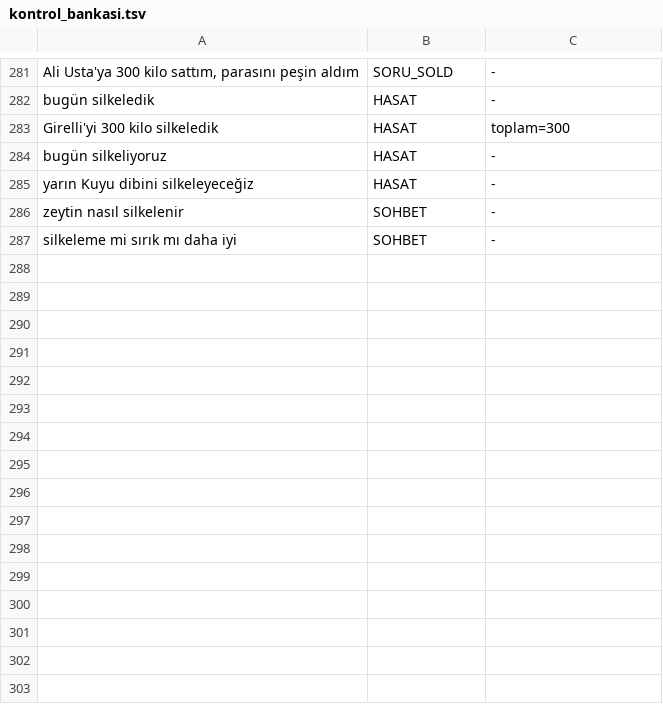
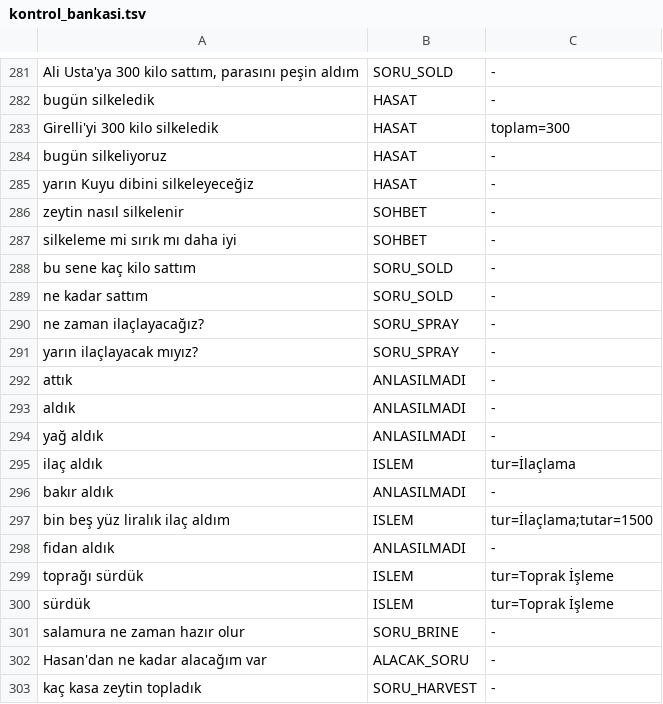
Before and after one commit to muammercerdin-star/Zeytin-Defteri-Recovery, a TSV file: app/src/main/res/raw/kontrol_bankasi.tsv, drawn as a sheet; only a part is shown, gaps mark what is left out; the diff names each change by its address in the sheet, - before the commit and + after, or states it on an @@ line.

```diff
--- a/app/src/main/res/raw/kontrol_bankasi.tsv
+++ b/app/src/main/res/raw/kontrol_bankasi.tsv
+row 288: bu sene kaç kilo sattım | SORU_SOLD | -
+row 289: ne kadar sattım | SORU_SOLD | -
+row 290: ne zaman ilaçlayacağız? | SORU_SPRAY | -
+row 291: yarın ilaçlayacak mıyız? | SORU_SPRAY | -
+row 292: attık | ANLASILMADI | -
+row 293: aldık | ANLASILMADI | -
+row 294: yağ aldık | ANLASILMADI | -
+row 295: ilaç aldık | ISLEM | tur=İlaçlama
+row 296: bakır aldık | ANLASILMADI | -
+row 297: bin beş yüz liralık ilaç aldım | ISLEM | tur=İlaçlama;tutar=1500
+row 298: fidan aldık | ANLASILMADI | -
+row 299: toprağı sürdük | ISLEM | tur=Toprak İşleme
+row 300: sürdük | ISLEM | tur=Toprak İşleme
+row 301: salamura ne zaman hazır olur | SORU_BRINE | -
+row 302: Hasan'dan ne kadar alacağım var | ALACAK_SORU | -
+row 303: kaç kasa zeytin topladık | SORU_HARVEST | -
```
Also changed, not shown: 4 other files.
